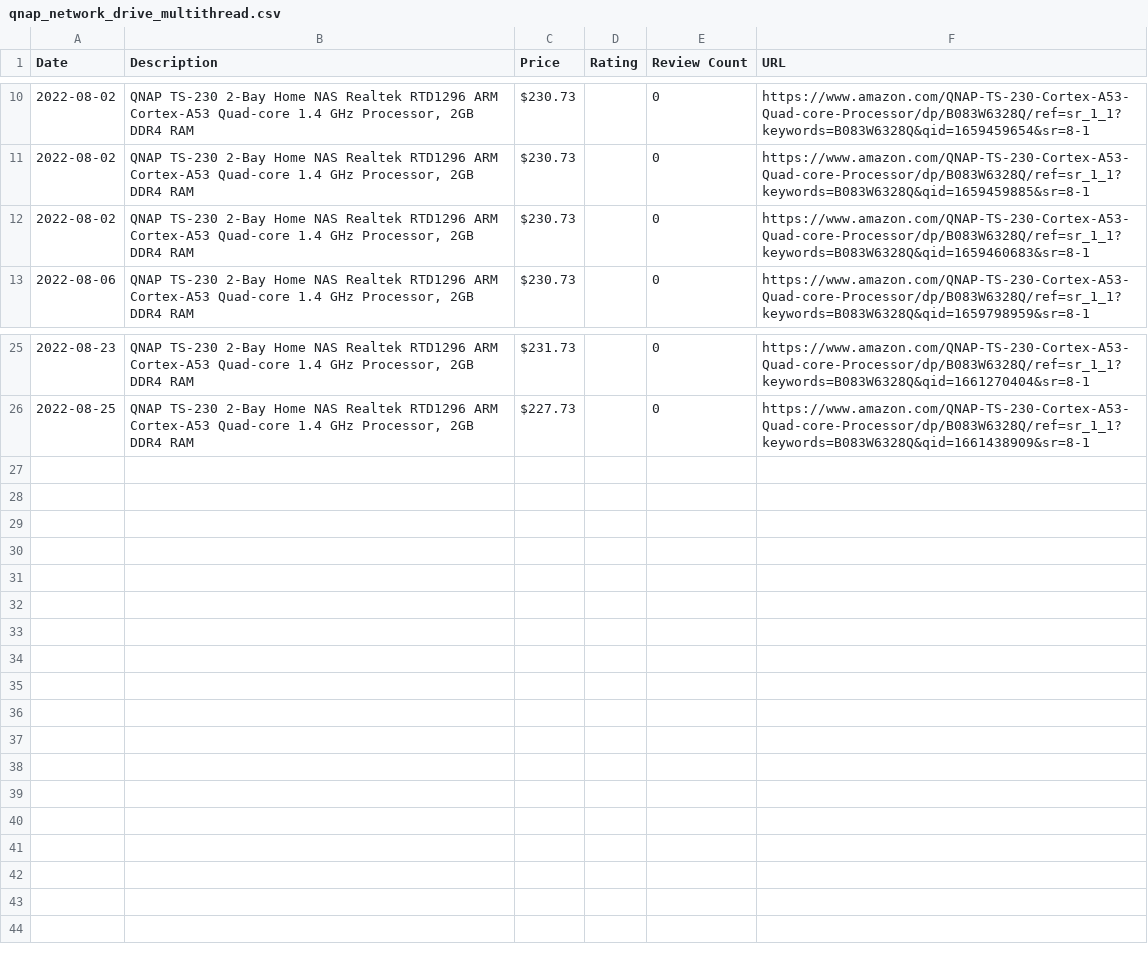
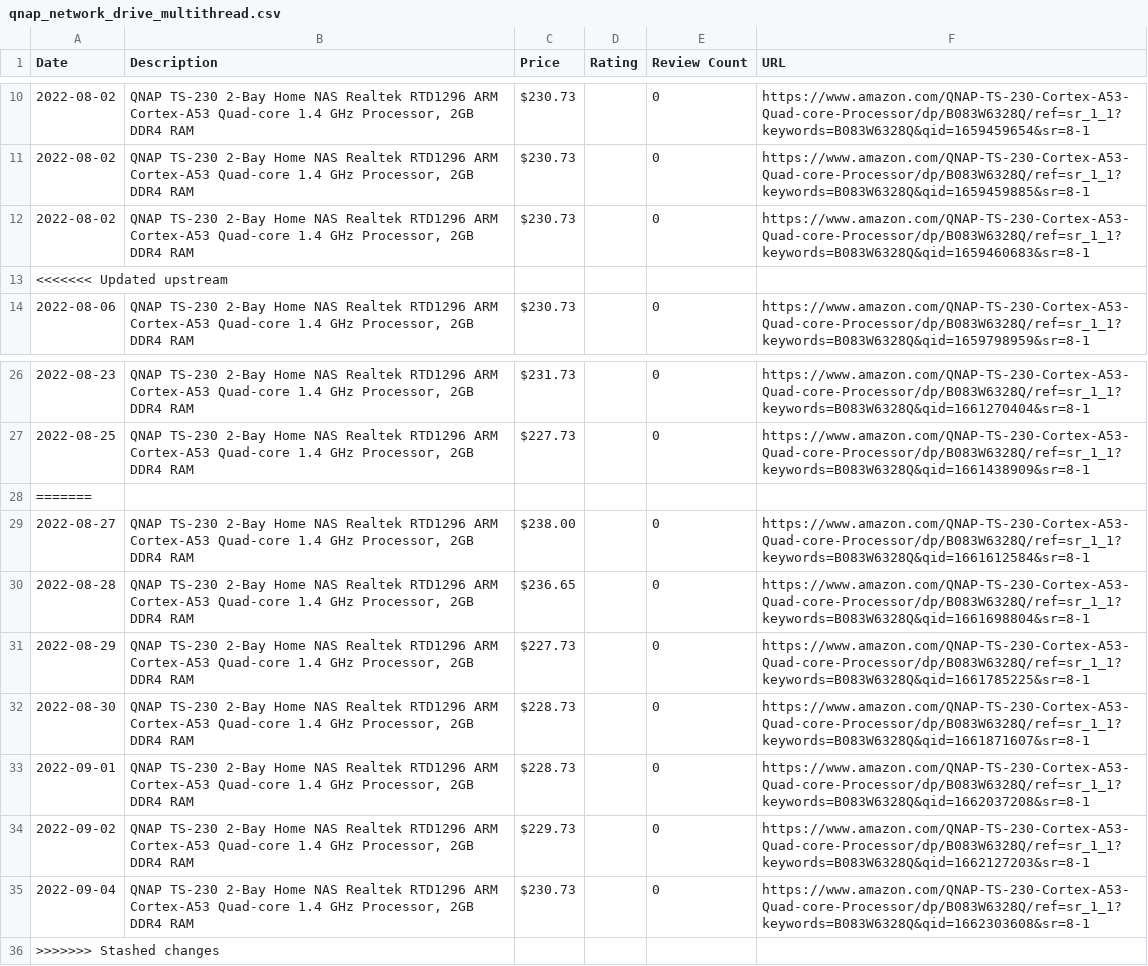
Before and after one commit to centuryhopper/AmazonPriceTrackerTool, a CSV file: CSVFiles/qnap_network_drive_multithread.csv, drawn as a sheet; only a part is shown, gaps mark what is left out.

```diff
--- a/CSVFiles/qnap_network_drive_multithread.csv
+++ b/CSVFiles/qnap_network_drive_multithread.csv
@@ -12,2 +12,3 @@ Date,Description,Price,Rating,Review Count,URL
 2022-08-02,"QNAP TS-230 2-Bay Home NAS Realtek RTD1296 ARM Cortex-A53 Quad-core 1.4 GHz Processor, 2GB DDR4 RAM",$230.73,,0,https://www.amazon.com/QNAP-TS-230-Cortex-A53-Quad-core-Processor/dp/B083W6328Q/ref=sr_1_1?keywords=B083W6328Q&qid=1659460683&sr=8-1
+<<<<<<< Updated upstream
 2022-08-06,"QNAP TS-230 2-Bay Home NAS Realtek RTD1296 ARM Cortex-A53 Quad-core 1.4 GHz Processor, 2GB DDR4 RAM",$230.73,,0,https://www.amazon.com/QNAP-TS-230-Cortex-A53-Quad-core-Processor/dp/B083W6328Q/ref=sr_1_1?keywords=B083W6328Q&qid=1659798959&sr=8-1
@@ -26 +27,10 @@ Date,Description,Price,Rating,Review Count,URL
 2022-08-25,"QNAP TS-230 2-Bay Home NAS Realtek RTD1296 ARM Cortex-A53 Quad-core 1.4 GHz Processor, 2GB DDR4 RAM",$227.73,,0,https://www.amazon.com/QNAP-TS-230-Cortex-A53-Quad-core-Processor/dp/B083W6328Q/ref=sr_1_1?keywords=B083W6328Q&qid=1661438909&sr=8-1
+=======
+2022-08-27,"QNAP TS-230 2-Bay Home NAS Realtek RTD1296 ARM Cortex-A53 Quad-core 1.4 GHz Processor, 2GB DDR4 RAM",$238.00,,0,https://www.amazon.com/QNAP-TS-230-Cortex-A53-Quad-core-Processor/dp/B083W6328Q/ref=sr_1_1?keywords=B083W6328Q&qid=1661612584&sr=8-1
+2022-08-28,"QNAP TS-230 2-Bay Home NAS Realtek RTD1296 ARM Cortex-A53 Quad-core 1.4 GHz Processor, 2GB DDR4 RAM",$236.65,,0,https://www.amazon.com/QNAP-TS-230-Cortex-A53-Quad-core-Processor/dp/B083W6328Q/ref=sr_1_1?keywords=B083W6328Q&qid=1661698804&sr=8-1
+2022-08-29,"QNAP TS-230 2-Bay Home NAS Realtek RTD1296 ARM Cortex-A53 Quad-core 1.4 GHz Processor, 2GB DDR4 RAM",$227.73,,0,https://www.amazon.com/QNAP-TS-230-Cortex-A53-Quad-core-Processor/dp/B083W6328Q/ref=sr_1_1?keywords=B083W6328Q&qid=1661785225&sr=8-1
+2022-08-30,"QNAP TS-230 2-Bay Home NAS Realtek RTD1296 ARM Cortex-A53 Quad-core 1.4 GHz Processor, 2GB DDR4 RAM",$228.73,,0,https://www.amazon.com/QNAP-TS-230-Cortex-A53-Quad-core-Processor/dp/B083W6328Q/ref=sr_1_1?keywords=B083W6328Q&qid=1661871607&sr=8-1
+2022-09-01,"QNAP TS-230 2-Bay Home NAS Realtek RTD1296 ARM Cortex-A53 Quad-core 1.4 GHz Processor, 2GB DDR4 RAM",$228.73,,0,https://www.amazon.com/QNAP-TS-230-Cortex-A53-Quad-core-Processor/dp/B083W6328Q/ref=sr_1_1?keywords=B083W6328Q&qid=1662037208&sr=8-1
+2022-09-02,"QNAP TS-230 2-Bay Home NAS Realtek RTD1296 ARM Cortex-A53 Quad-core 1.4 GHz Processor, 2GB DDR4 RAM",$229.73,,0,https://www.amazon.com/QNAP-TS-230-Cortex-A53-Quad-core-Processor/dp/B083W6328Q/ref=sr_1_1?keywords=B083W6328Q&qid=1662127203&sr=8-1
+2022-09-04,"QNAP TS-230 2-Bay Home NAS Realtek RTD1296 ARM Cortex-A53 Quad-core 1.4 GHz Processor, 2GB DDR4 RAM",$230.73,,0,https://www.amazon.com/QNAP-TS-230-Cortex-A53-Quad-core-Processor/dp/B083W6328Q/ref=sr_1_1?keywords=B083W6328Q&qid=1662303608&sr=8-1
+>>>>>>> Stashed changes
```
Also changed, not shown: CSVFiles/samsung_980_pro_1tb_nvme_ssd_multithread.csv, 1 other file.
